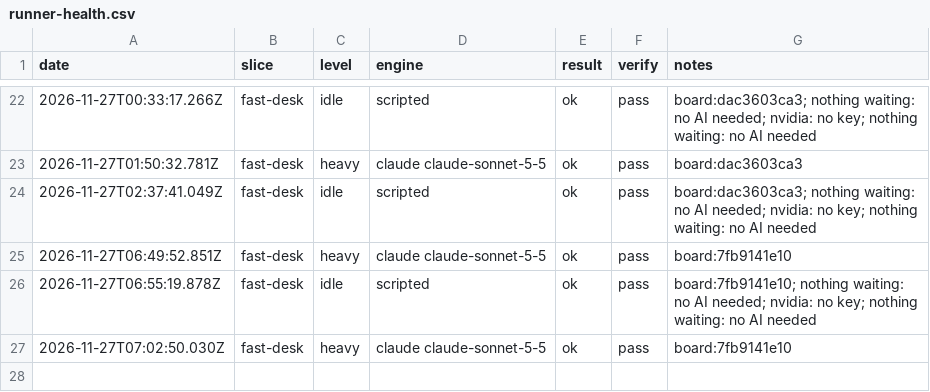
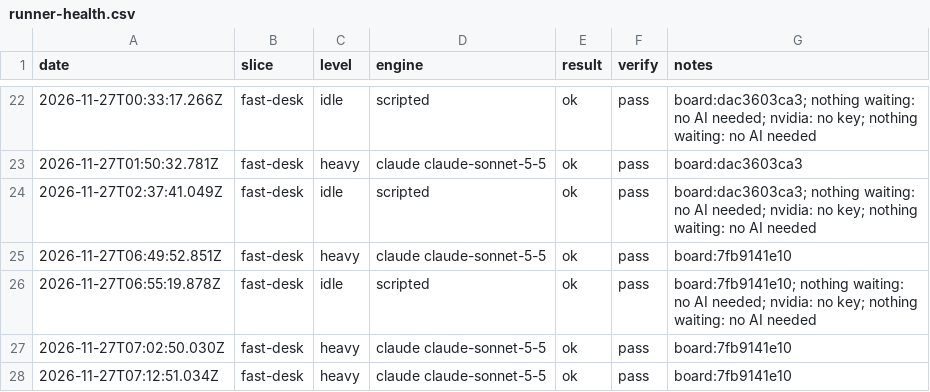
Before and after one commit to emporiumtrading/probate-pipeline, a CSV file: pipeline/runner-health.csv, drawn as a sheet; only a part is shown, gaps mark what is left out.

```diff
--- a/pipeline/runner-health.csv
+++ b/pipeline/runner-health.csv
@@ -27 +27,2 @@ date,slice,level,engine,result,verify,notes
 "2026-11-27T07:02:50.030Z","fast-desk","heavy","claude claude-sonnet-5-5","ok","pass","board:7fb9141e10"
+"2026-11-27T07:12:51.034Z","fast-desk","heavy","claude claude-sonnet-5-5","ok","pass","board:7fb9141e10"
```
Also changed, not shown: pipeline/buyers/lead-matches.csv, 1 other file.
